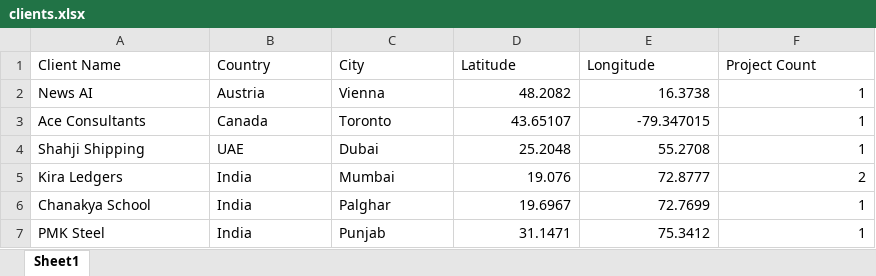
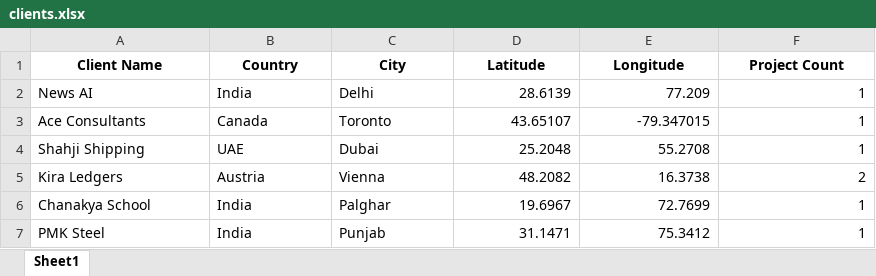
Before and after one commit to techinnospherepvtltd-hash/web, an Excel workbook: public/clients.xlsx, sheet Sheet1, drawn as a sheet; values as stored, in another font and other column widths than the file's, no borders; the diff names each change by its address in the sheet, - before the commit and + after, or states it on an @@ line.

Commit message:
Update clients data file and deploy

```diff
--- a/public/clients.xlsx (sheet Sheet1)
+++ b/public/clients.xlsx (sheet Sheet1)
@@ A1:F1 bold: off → on, alignment: left → center @@
-B2 (Country): Austria
+B2 (Country): India
-C2 (City): Vienna
+C2 (City): Delhi
-D2 (Latitude): 48.2082
+D2 (Latitude): 28.6139
-E2 (Longitude): 16.3738
+E2 (Longitude): 77.209
-B5 (Country): India
+B5 (Country): Austria
-C5 (City): Mumbai
+C5 (City): Vienna
-D5 (Latitude): 19.076
+D5 (Latitude): 48.2082
-E5 (Longitude): 72.8777
+E5 (Longitude): 16.3738
```
